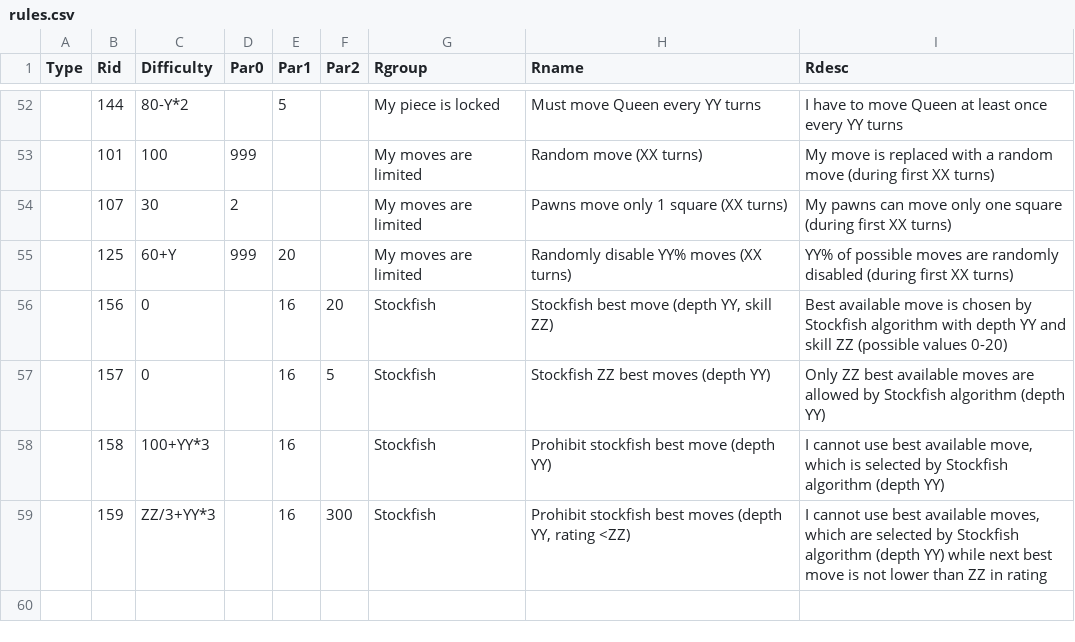
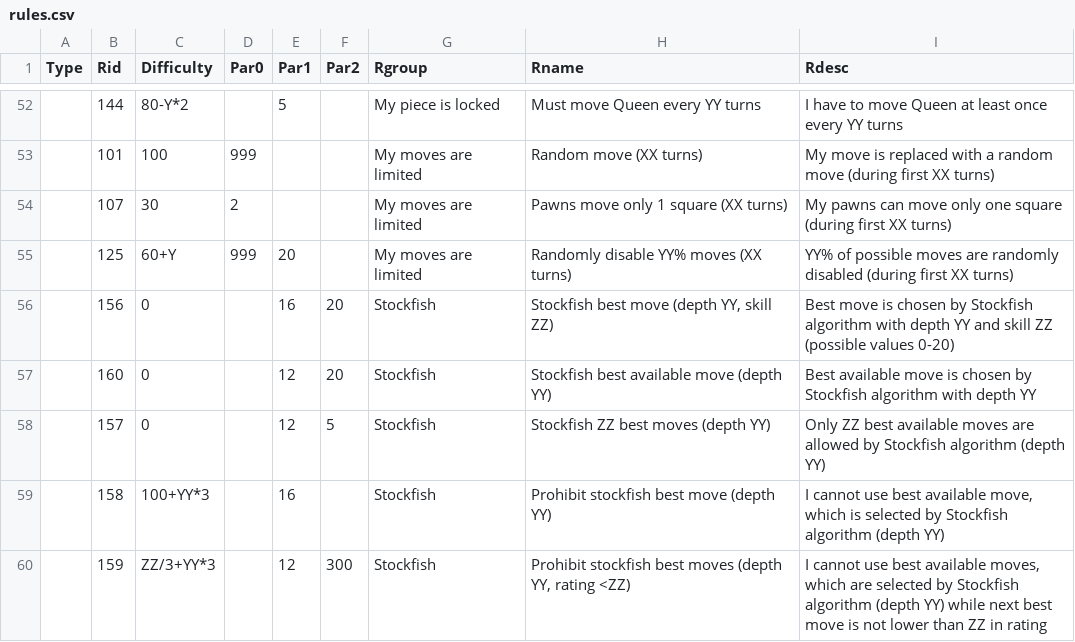
Before and after one commit to rualark/FlexiChess, a CSV file: rules/rules.csv, drawn as a sheet; only a part is shown, gaps mark what is left out.

Commit message:
Multiple undo breaks asynchronous stockfish algorithm #34

```diff
--- a/rules/rules.csv
+++ b/rules/rules.csv
@@ -55,5 +55,6 @@ Type;Rid;Difficulty;Par0;Par1;Par2;Rgroup;Rname;Rdesc
 ;125;60+Y;999;20;;My moves are limited;Randomly disable YY% moves (XX turns);YY% of possible moves are randomly disabled (during first XX turns)
-;156;0;;16;20;Stockfish;Stockfish best move (depth YY, skill ZZ);Best available move is chosen by Stockfish algorithm with depth YY and skill ZZ (possible values 0-20)
-;157;0;;16;5;Stockfish;Stockfish ZZ best moves (depth YY);Only ZZ best available moves are allowed by Stockfish algorithm (depth YY)
+;156;0;;16;20;Stockfish;Stockfish best move (depth YY, skill ZZ);Best move is chosen by Stockfish algorithm with depth YY and skill ZZ (possible values 0-20)
+;160;0;;12;20;Stockfish;Stockfish best available move (depth YY);Best available move is chosen by Stockfish algorithm with depth YY
+;157;0;;12;5;Stockfish;Stockfish ZZ best moves (depth YY);Only ZZ best available moves are allowed by Stockfish algorithm (depth YY)
 ;158;100+YY*3;;16;;Stockfish;Prohibit stockfish best move (depth YY);I cannot use best available move, which is selected by Stockfish algorithm (depth YY)
-;159;ZZ/3+YY*3;;16;300;Stockfish;Prohibit stockfish best moves (depth YY, rating <ZZ);I cannot use best available moves, which are selected by Stockfish algorithm (depth YY) while next best move is not lower than ZZ in rating
+;159;ZZ/3+YY*3;;12;300;Stockfish;Prohibit stockfish best moves (depth YY, rating <ZZ);I cannot use best available moves, which are selected by Stockfish algorithm (depth YY) while next best move is not lower than ZZ in rating
```
Also changed, not shown: 3 other files.
